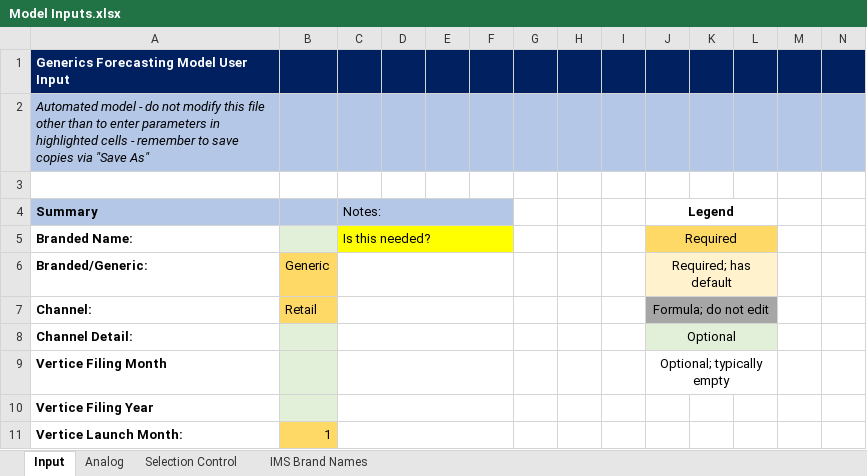
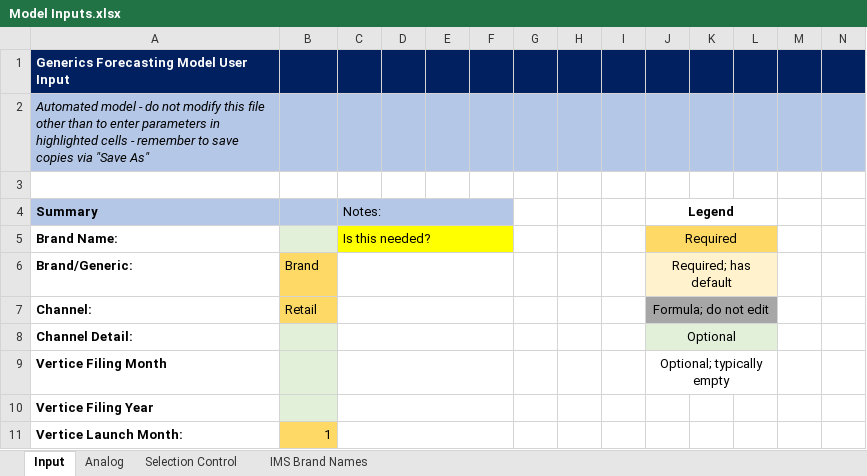
Before and after one commit to maringow/Vertice, an Excel workbook: Model Inputs.xlsx, sheet Input, drawn as a sheet; only a part is shown; values as stored, in another font and other column widths than the file's, no borders; the diff names each change by its address in the sheet, - before the commit and + after, or states it on an @@ line.

Commit message:
Add files via upload

```diff
--- a/Model Inputs.xlsx (sheet Input)
+++ b/Model Inputs.xlsx (sheet Input)
-A5: Branded Name:
+A5: Brand Name:
-A6: Branded/Generic:
+A6: Brand/Generic:
-B6: Generic
+B6: Brand
```
Also changed, not shown: sheet Selection Control.
